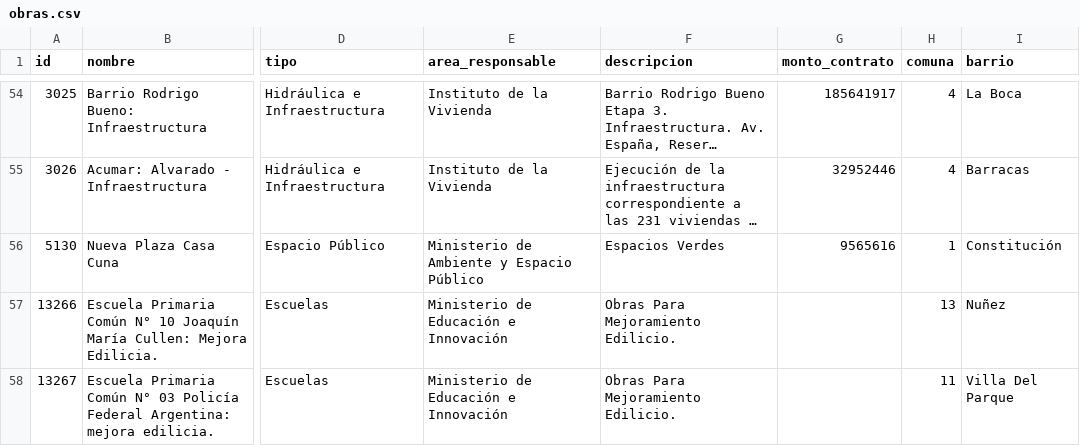
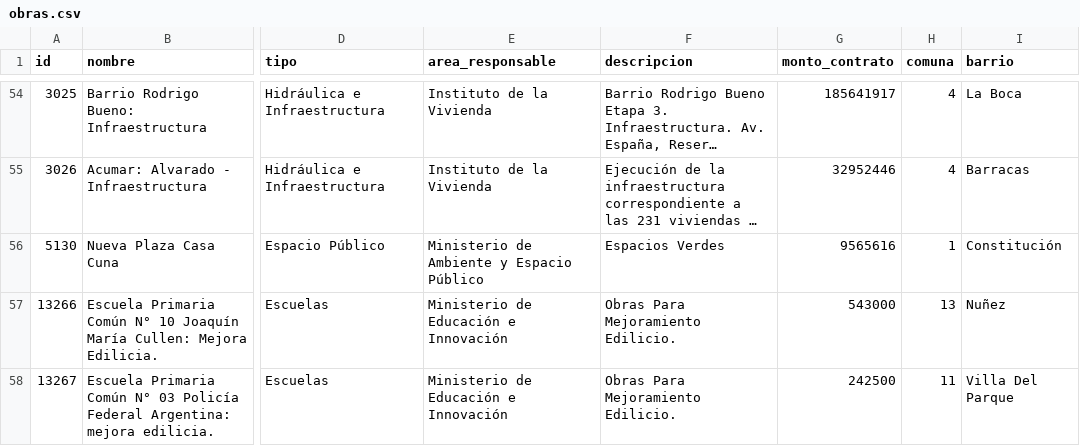
Before and after one commit to egvghost/Obra-Publica, a CSV file: obras.csv, drawn as a sheet; only a part is shown, gaps mark what is left out; long unchanged cells end in …; the diff covers the shown part only; the diff names each change by its address in the sheet, - before the commit and + after, or states it on an @@ line.

```diff
--- a/obras.csv
+++ b/obras.csv
-G57 (monto_contrato): (empty)
+G57 (monto_contrato): 543000
-G58 (monto_contrato): (empty)
+G58 (monto_contrato): 242500
```
Also changed, not shown: 18 edited cells elsewhere in this file, 5 other files.
